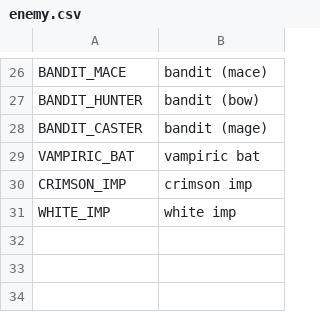
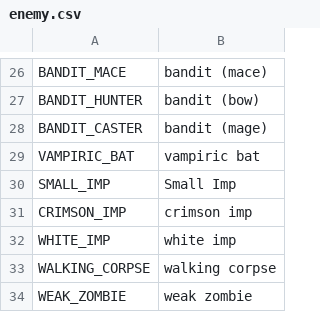
Before and after one commit to V-ktor/TR, a CSV file: translations/enemy.csv, drawn as a sheet; only a part is shown, gaps mark what is left out; the diff names each change by its address in the sheet, - before the commit and + after, or states it on an @@ line.

```diff
--- a/translations/enemy.csv
+++ b/translations/enemy.csv
+row 30: SMALL_IMP | Small Imp
+row 33: WALKING_CORPSE | walking corpse
+row 34: WEAK_ZOMBIE | weak zombie
```
Also changed, not shown: translations/combat.csv, 7 other files.
